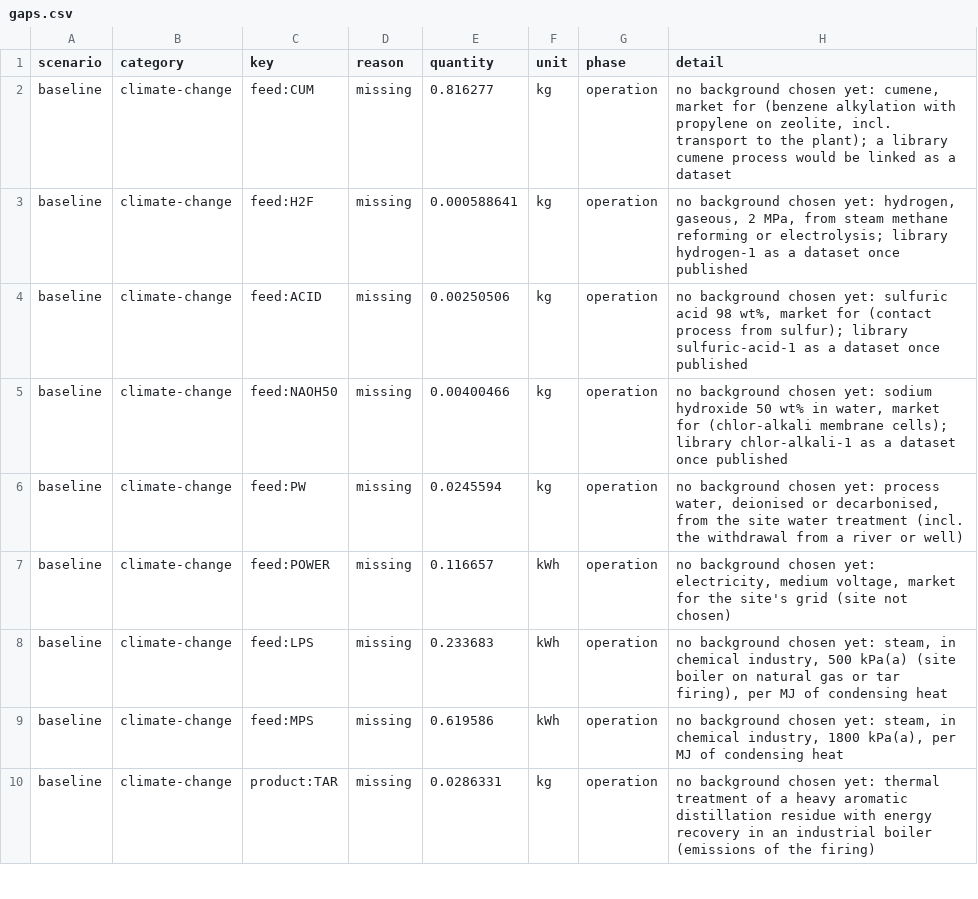
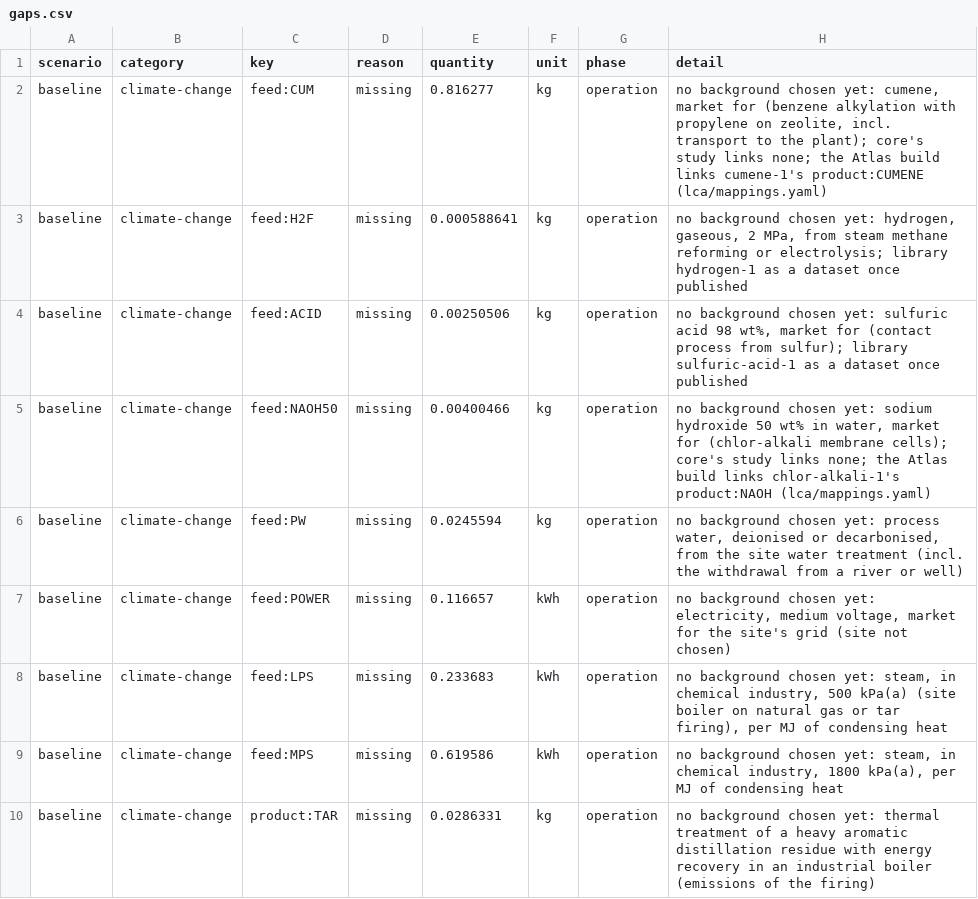
Before and after one commit to ChemE-as-Code/process-library, a CSV file: processes/acetone-1/lca/gaps.csv, drawn as a sheet; only a part is shown.

```diff
--- a/processes/acetone-1/lca/gaps.csv
+++ b/processes/acetone-1/lca/gaps.csv
@@ -1,6 +1,6 @@
 scenario,category,key,reason,quantity,unit,phase,detail
-baseline,climate-change,feed:CUM,missing,0.816277,kg,operation,"no background chosen yet: cumene, market for (benzene alkylation with propylene on zeolite, incl. transport to the plant); a library cumene process would be linked as a dataset"
+baseline,climate-change,feed:CUM,missing,0.816277,kg,operation,"no background chosen yet: cumene, market for (benzene alkylation with propylene on zeolite, incl. transport to the plant); core's study links none; the Atlas build links cumene-1's product:CUMENE (lca/mappings.yaml)"
 baseline,climate-change,feed:H2F,missing,0.000588641,kg,operation,"no background chosen yet: hydrogen, gaseous, 2 MPa, from steam methane reforming or electrolysis; library hydrogen-1 as a dataset once published"
 baseline,climate-change,feed:ACID,missing,0.00250506,kg,operation,"no background chosen yet: sulfuric acid 98 wt%, market for (contact process from sulfur); library sulfuric-acid-1 as a dataset once published"
-baseline,climate-change,feed:NAOH50,missing,0.00400466,kg,operation,"no background chosen yet: sodium hydroxide 50 wt% in water, market for (chlor-alkali membrane cells); library chlor-alkali-1 as a dataset once published"
+baseline,climate-change,feed:NAOH50,missing,0.00400466,kg,operation,"no background chosen yet: sodium hydroxide 50 wt% in water, market for (chlor-alkali membrane cells); core's study links none; the Atlas build links chlor-alkali-1's product:NAOH (lca/mappings.yaml)"
 baseline,climate-change,feed:PW,missing,0.0245594,kg,operation,"no background chosen yet: process water, deionised or decarbonised, from the site water treatment (incl. the withdrawal from a river or well)"
```
Also changed, not shown: processes/acetone-1/lca/inventory.csv, 8 other files.
